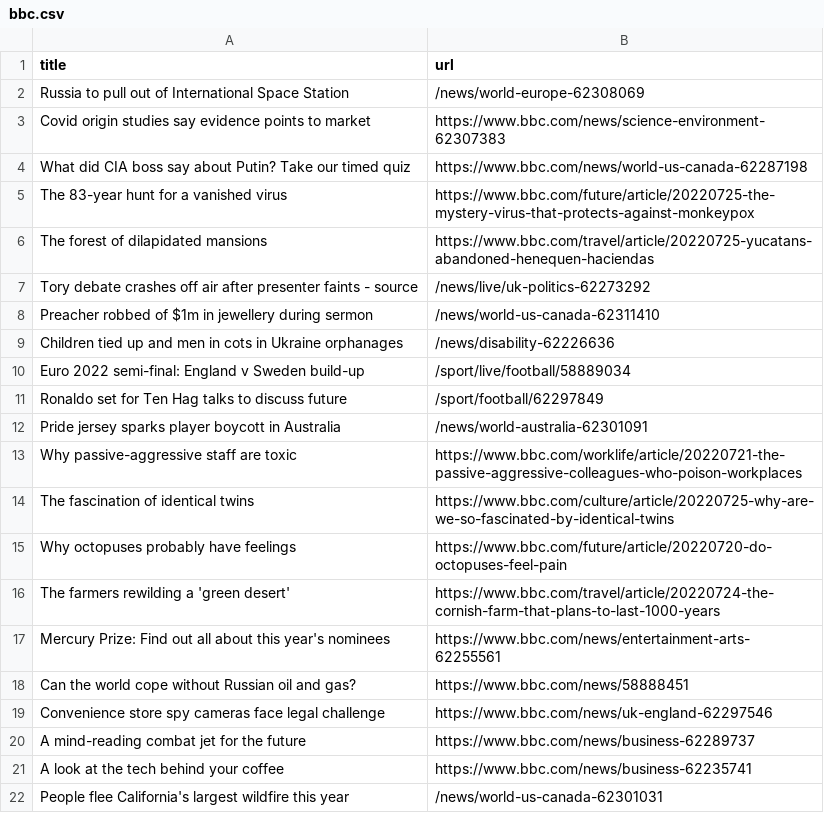
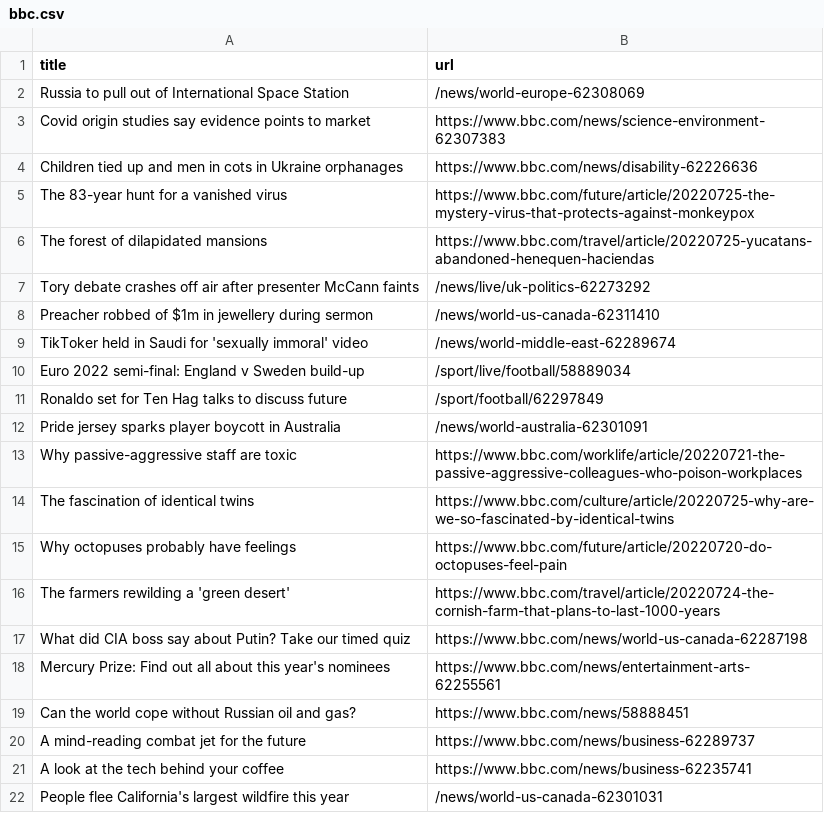
Before and after one commit to onlyandrewn/automatic-scraper, a CSV file: bbc.csv, drawn as a sheet; only a part is shown.

```diff
--- a/bbc.csv
+++ b/bbc.csv
@@ -3,8 +3,8 @@ Russia to pull out of International Space Station,/news/world-europe-62308069
 Covid origin studies say evidence points to market,https://www.bbc.com/news/science-environment-62307383
-What did CIA boss say about Putin? Take our timed quiz,https://www.bbc.com/news/world-us-canada-62287198
+Children tied up and men in cots in Ukraine orphanages,https://www.bbc.com/news/disability-62226636
 The 83-year hunt for a vanished virus,https://www.bbc.com/future/article/20220725-the-mystery-virus-that-protects-against-monkeypox
 The forest of dilapidated mansions,https://www.bbc.com/travel/article/20220725-yucatans-abandoned-henequen-haciendas
-Tory debate crashes off air after presenter faints - source,/news/live/uk-politics-62273292
+Tory debate crashes off air after presenter McCann faints,/news/live/uk-politics-62273292
 Preacher robbed of $1m in jewellery during sermon,/news/world-us-canada-62311410
-Children tied up and men in cots in Ukraine orphanages,/news/disability-62226636
+TikToker held in Saudi for 'sexually immoral' video,/news/world-middle-east-62289674
 Euro 2022 semi-final: England v Sweden build-up,/sport/live/football/58889034
@@ -16,5 +16,5 @@ Why octopuses probably have feelings,https://www.bbc.com/future/article/20220720
 The farmers rewilding a 'green desert',https://www.bbc.com/travel/article/20220724-the-cornish-farm-that-plans-to-last-1000-years
+What did CIA boss say about Putin? Take our timed quiz,https://www.bbc.com/news/world-us-canada-62287198
 Mercury Prize: Find out all about this year's nominees,https://www.bbc.com/news/entertainment-arts-62255561
 Can the world cope without Russian oil and gas?,https://www.bbc.com/news/58888451
-Convenience store spy cameras face legal challenge,https://www.bbc.com/news/uk-england-62297546
 A mind-reading combat jet for the future,https://www.bbc.com/news/business-62289737
```
